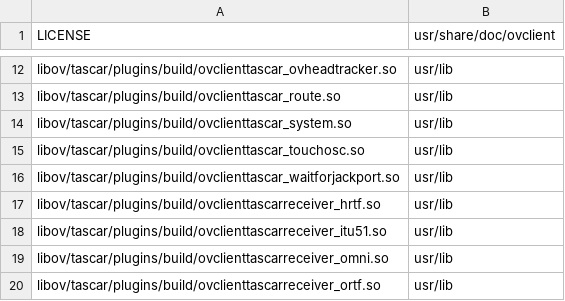
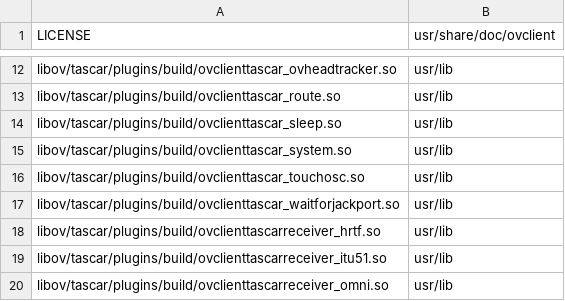
Before and after one commit to gisogrimm/ov-client, a CSV file: packaging/deb/ov-client.csv, drawn as a sheet; only a part is shown, gaps mark what is left out; the shorter side is filled out with more unchanged rows.

Commit message:
package sleep plugin

```diff
--- a/packaging/deb/ov-client.csv
+++ b/packaging/deb/ov-client.csv
@@ -13,2 +13,3 @@ libov/tascar/plugins/build/ovclienttascar_ovheadtracker.so,usr/lib
 libov/tascar/plugins/build/ovclienttascar_route.so,usr/lib
+libov/tascar/plugins/build/ovclienttascar_sleep.so,usr/lib
 libov/tascar/plugins/build/ovclienttascar_system.so,usr/lib
```
